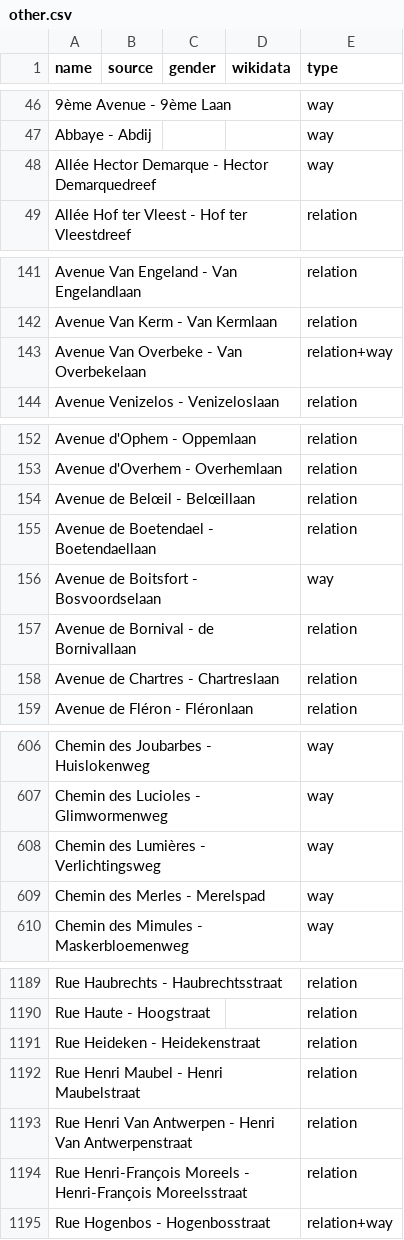
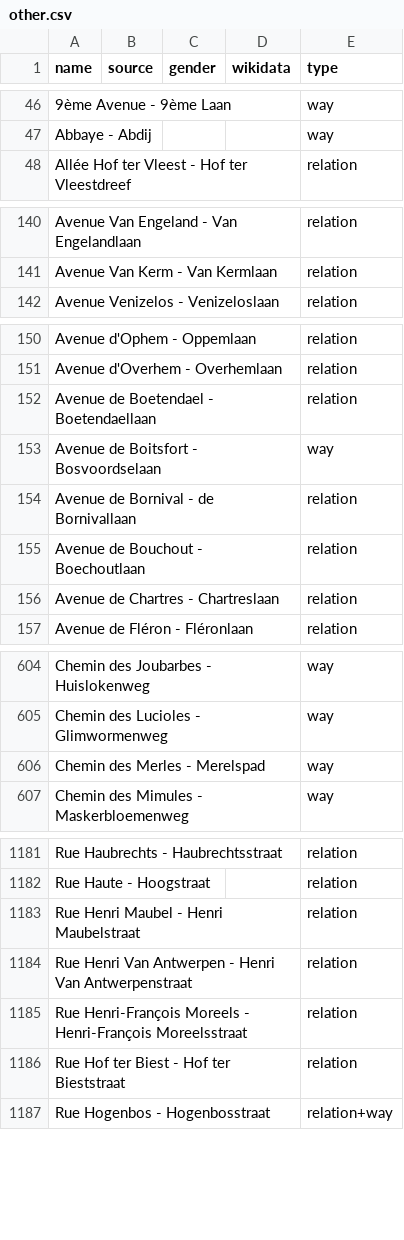
Before and after one commit to EqualStreetNames/equalstreetnames-brussels, a CSV file: data/other.csv, drawn as a sheet; only a part is shown, gaps mark what is left out; removed rows and columns are numbered as before the commit, all else as after; the diff covers the shown part only; the diff names each change by its address in the sheet, - before the commit and + after, or states it on an @@ line.

```diff
--- a/data/other.csv
+++ b/data/other.csv
-row 48: Allée Hector Demarque - Hector Demarquedreef |  |  |  | way
-row 143: Avenue Van Overbeke - Van Overbekelaan |  |  |  | relation+way
-row 154: Avenue de Belœil - Belœillaan |  |  |  | relation
+row 155: Avenue de Bouchout - Boechoutlaan |  |  |  | relation
-row 608: Chemin des Lumières - Verlichtingsweg |  |  |  | way
-row 1191: Rue Heideken - Heidekenstraat |  |  |  | relation
+row 1186: Rue Hof ter Biest - Hof ter Bieststraat |  |  |  | relation
```
Also changed, not shown: 2 added rows, 15 removed rows and 2 edited cells elsewhere in this file, data/gender.csv, 4 other files.
